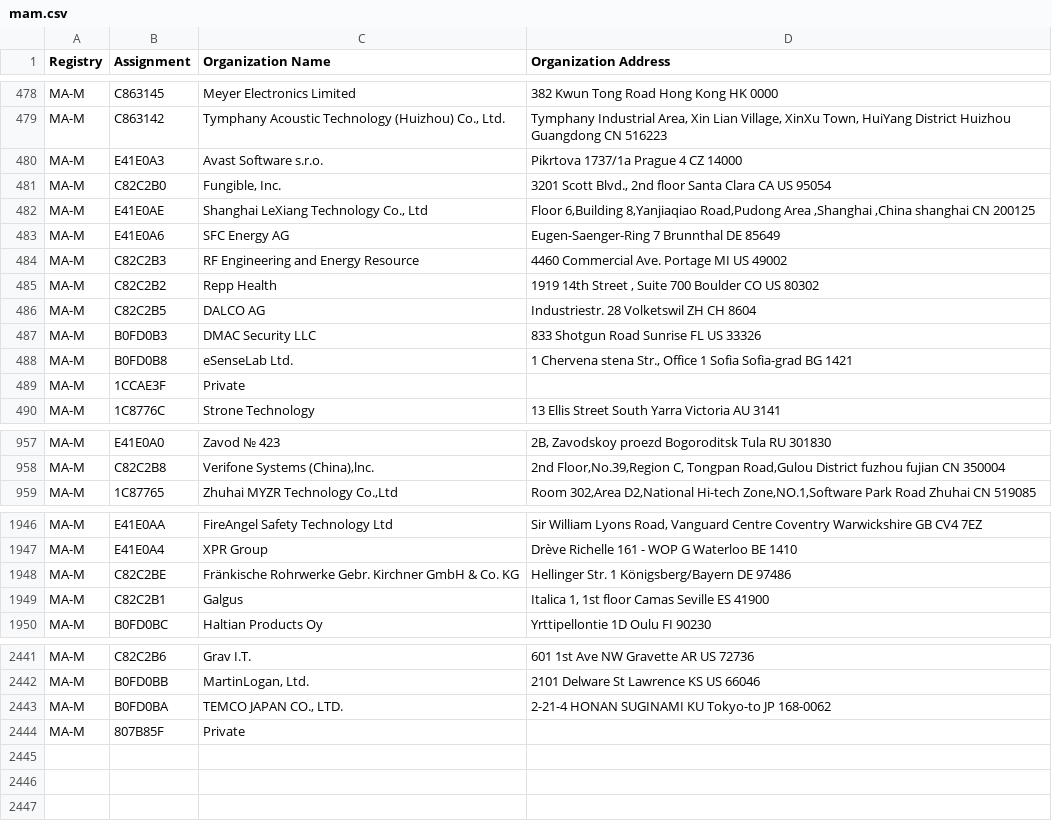
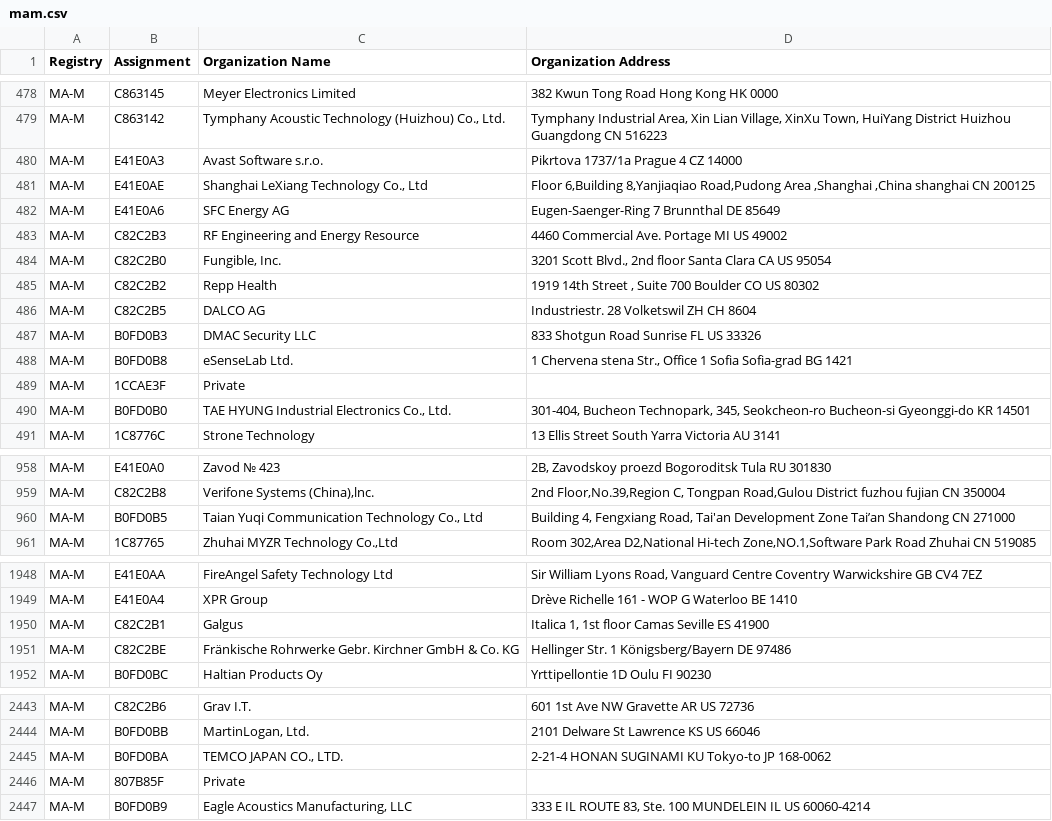
Before and after one commit to hdm/mac-ages, a CSV file: data/ieee/mam.csv, drawn as a sheet; only a part is shown, gaps mark what is left out.

```diff
--- a/data/ieee/mam.csv
+++ b/data/ieee/mam.csv
@@ -480,3 +480,2 @@ MA-M,C863142,"Tymphany Acoustic Technology (Huizhou) Co., Ltd.","Tymphany Indust
 MA-M,E41E0A3,Avast Software s.r.o.,Pikrtova 1737/1a Prague 4  CZ 14000
-MA-M,C82C2B0,"Fungible, Inc.","3201 Scott Blvd., 2nd floor Santa Clara CA US 95054 "
 MA-M,E41E0AE,"Shanghai LeXiang Technology Co., Ltd","Floor 6,Building 8,Yanjiaqiao Road,Pudong Area ,Shanghai ,China shanghai  CN 200125 "
@@ -484,2 +483,3 @@ MA-M,E41E0A6,SFC Energy AG,Eugen-Saenger-Ring 7 Brunnthal  DE 85649
 MA-M,C82C2B3,RF Engineering and Energy Resource,4460 Commercial Ave. Portage MI US 49002
+MA-M,C82C2B0,"Fungible, Inc.","3201 Scott Blvd., 2nd floor Santa Clara CA US 95054 "
 MA-M,C82C2B2,Repp Health,"1919 14th Street , Suite 700 Boulder CO US 80302 "
@@ -489,2 +489,3 @@ MA-M,B0FD0B8,eSenseLab Ltd.,"1 Chervena stena Str., Office 1 Sofia Sofia-grad BG
 MA-M,1CCAE3F,Private,
+MA-M,B0FD0B0,"TAE HYUNG Industrial Electronics Co., Ltd.","301-404, Bucheon Technopark, 345, Seokcheon-ro Bucheon-si Gyeonggi-do KR 14501 "
 MA-M,1C8776C,Strone Technology,13 Ellis Street South Yarra Victoria AU 3141
@@ -958,2 +959,3 @@ MA-M,E41E0A0,Zavod № 423,"2B, Zavodskoy proezd Bogoroditsk Tula RU 301830 "
 MA-M,C82C2B8,"Verifone Systems (China),lnc.","2nd Floor,No.39,Region C, Tongpan Road,Gulou District fuzhou fujian CN 350004 "
+MA-M,B0FD0B5,"Taian Yuqi Communication Technology Co., Ltd","Building 4, Fengxiang Road, Tai'an Development Zone Tai’an Shandong CN 271000 "
 MA-M,1C87765,"Zhuhai MYZR Technology Co.,Ltd","Room 302,Area D2,National Hi-tech Zone,NO.1,Software Park Road Zhuhai  CN 519085 "
@@ -1947,4 +1949,4 @@ MA-M,E41E0AA,FireAngel Safety Technology Ltd,"Sir William Lyons Road, Vanguard C
 MA-M,E41E0A4,XPR Group,Drève Richelle 161 - WOP G Waterloo  BE 1410
-MA-M,C82C2BE,Fränkische Rohrwerke Gebr. Kirchner GmbH & Co. KG,Hellinger Str. 1 Königsberg/Bayern  DE 97486
 MA-M,C82C2B1,Galgus,"Italica 1, 1st floor Camas Seville ES 41900 "
+MA-M,C82C2BE,Fränkische Rohrwerke Gebr. Kirchner GmbH & Co. KG,Hellinger Str. 1 Königsberg/Bayern  DE 97486
 MA-M,B0FD0BC,Haltian Products Oy,Yrttipellontie 1D Oulu  FI 90230
@@ -2444 +2446,2 @@ MA-M,B0FD0BA,"TEMCO JAPAN CO., LTD.",2-21-4 HONAN SUGINAMI KU Tokyo-to JP 168-00
 MA-M,807B85F,Private,
+MA-M,B0FD0B9,"Eagle Acoustics Manufacturing, LLC ","333 E IL ROUTE 83, Ste. 100 MUNDELEIN IL US 60060-4214 "
```
Also changed, not shown: data/ieee/oui36.csv, 2 other files.
